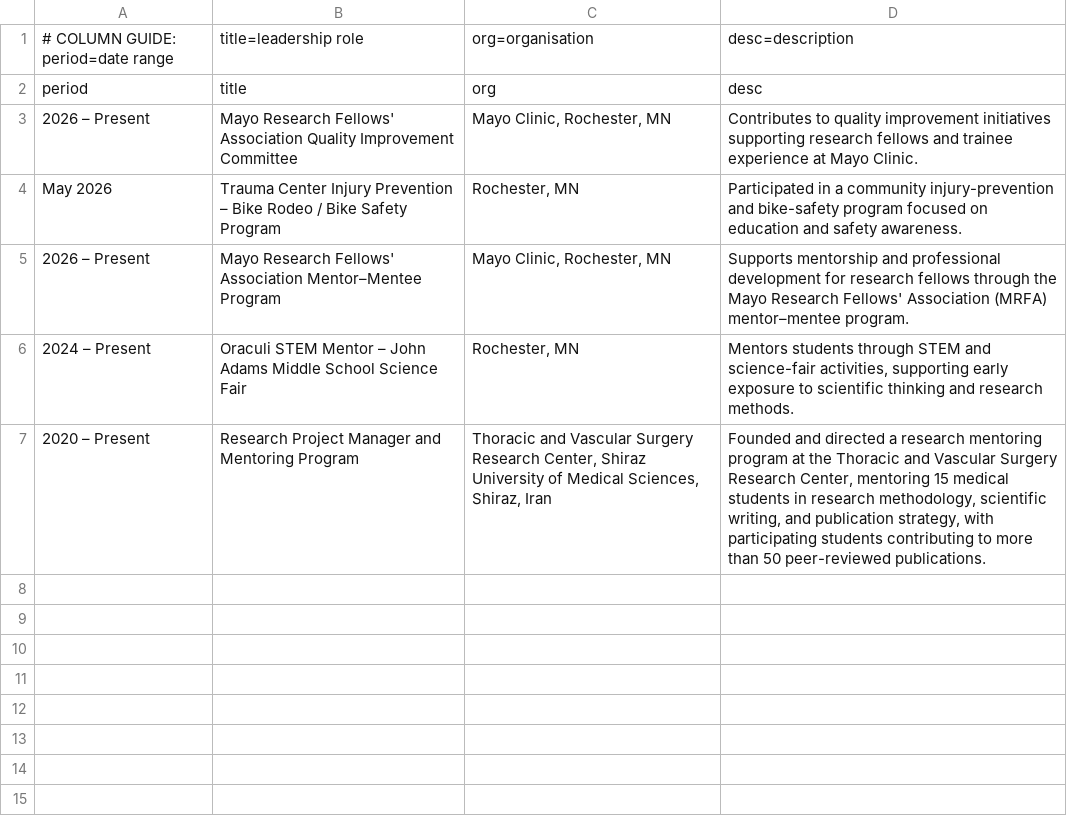
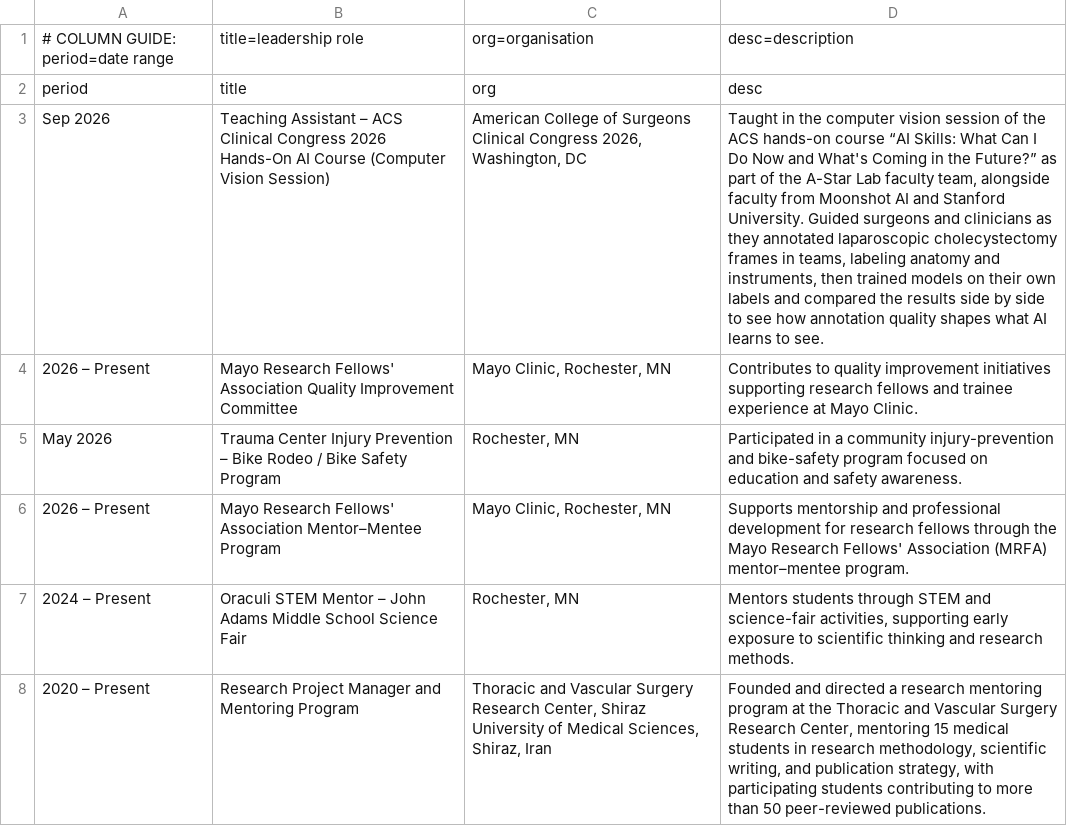
Before and after one commit to SoRRad/RezaShahriarirad_CV, a CSV file: data/leadership.csv, drawn as a sheet; the diff names each change by its address in the sheet, - before the commit and + after, or states it on an @@ line.

```diff
--- a/data/leadership.csv
+++ b/data/leadership.csv
+row 3: Sep 2026 | Teaching Assistant – ACS Clinical Congress 2026 Hands-On AI Course (Computer Vision Session) | American College of Surgeons Clinical Congress 2026, Washington, DC | Taught in the computer vision session of the ACS hands-on course “AI Skills: What Can I Do Now and What's Coming in the Future?” as part of the A-Star Lab faculty team, alongside faculty from Moonshot AI and Stanford University. Guided surgeons and clinicians as they annotated laparoscopic cholecystectomy frames in teams, labeling anatomy and instruments, then trained models on their own labels and compared the results side by side to see how annotation quality shapes what AI learns to see.
```
Also changed, not shown: 3 other files.
